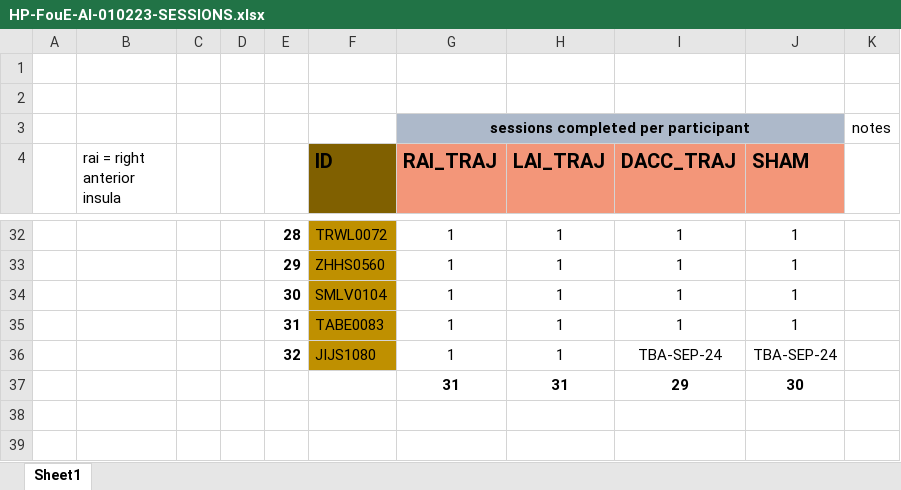
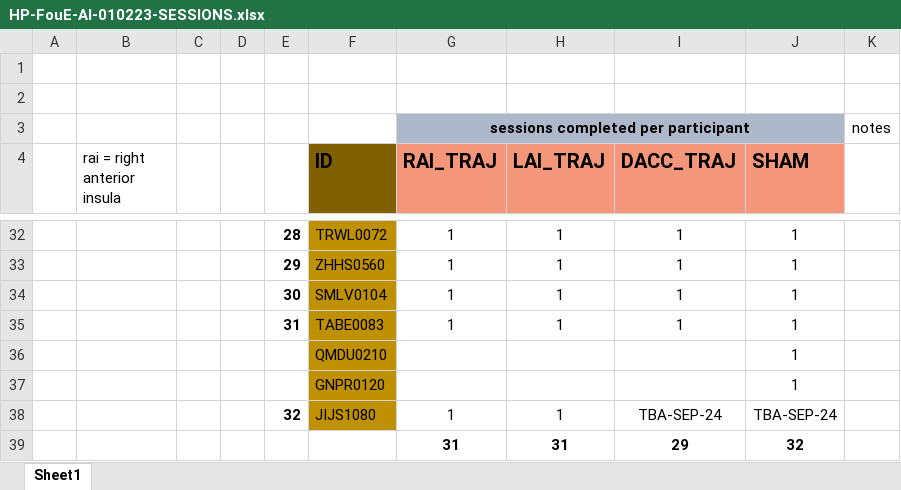
Before and after one commit to nomi-kappa/TUS_analysis, an Excel workbook: TUS_BEHA_320trials_STUDY_1/HP-FouE-AI-010223-SESSIONS.xlsx, sheet Sheet1, drawn as a sheet; only a part is shown, gaps mark what is left out; values as stored, in another font and other column widths than the file's, no borders; conditional formats not drawn; addresses are those after the commit; the diff names each change by its address in the sheet, - before the commit and + after, or states it on an @@ line.

```diff
--- a/TUS_BEHA_320trials_STUDY_1/HP-FouE-AI-010223-SESSIONS.xlsx (sheet Sheet1)
+++ b/TUS_BEHA_320trials_STUDY_1/HP-FouE-AI-010223-SESSIONS.xlsx (sheet Sheet1)
+row 36:  |  |  |  |  | QMDU0210 |  |  |  | 1
+row 37:  |  |  |  |  | GNPR0120 |  |  |  | 1
-J39 (SHAM): 30
+J39 (SHAM): 32
```
Also changed, not shown: formulas that keep their value, 7 other files.
